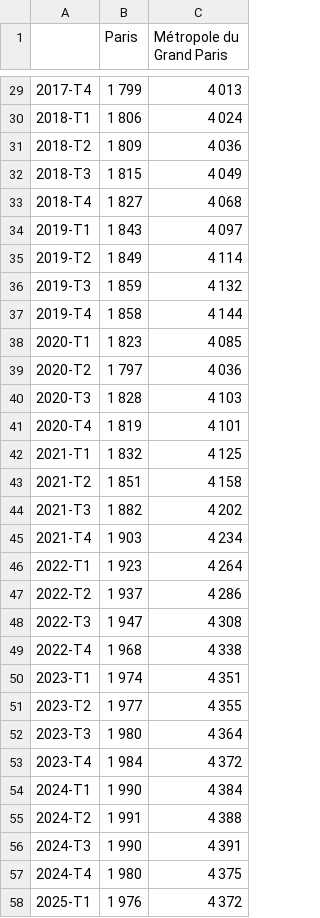
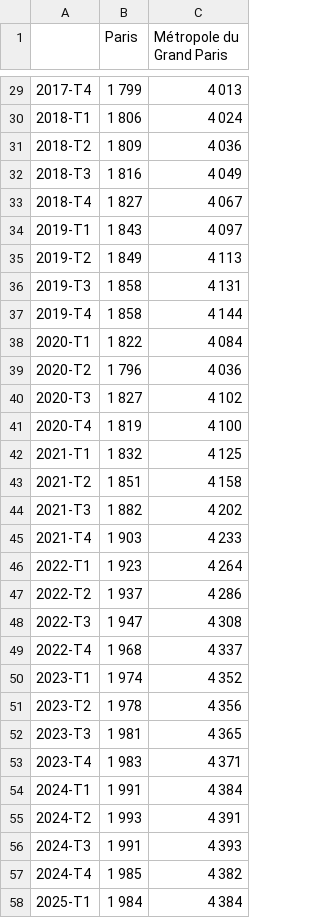
Before and after one commit to Atelier-parisien-d-urbanisme/Observatoire-economie-paris, a CSV file: 2_Evolution_de_l_emploi/2_1_Emploi_salarie/emploi_salarie.csv, drawn as a sheet; only a part is shown, gaps mark what is left out; the diff covers the shown part only.

Commit message:
Update emploi_salarie.csv
MAJ

```diff
--- a/2_Evolution_de_l_emploi/2_1_Emploi_salarie/emploi_salarie.csv
+++ b/2_Evolution_de_l_emploi/2_1_Emploi_salarie/emploi_salarie.csv
@@ -31,12 +31,12 @@
 2018-T2;1 809;4 036
-2018-T3;1 815;4 049
-2018-T4;1 827;4 068
+2018-T3;1 816;4 049
+2018-T4;1 827;4 067
 2019-T1;1 843;4 097
-2019-T2;1 849;4 114
-2019-T3;1 859;4 132
+2019-T2;1 849;4 113
+2019-T3;1 858;4 131
 2019-T4;1 858;4 144
-2020-T1;1 823;4 085
-2020-T2;1 797;4 036
-2020-T3;1 828;4 103
-2020-T4;1 819;4 101
+2020-T1;1 822;4 084
+2020-T2;1 796;4 036
+2020-T3;1 827;4 102
+2020-T4;1 819;4 100
 2021-T1;1 832;4 125
@@ -44,3 +44,3 @@
 2021-T3;1 882;4 202
-2021-T4;1 903;4 234
+2021-T4;1 903;4 233
 2022-T1;1 923;4 264
@@ -48,11 +48,11 @@
 2022-T3;1 947;4 308
-2022-T4;1 968;4 338
-2023-T1;1 974;4 351
-2023-T2;1 977;4 355
-2023-T3;1 980;4 364
-2023-T4;1 984;4 372
-2024-T1;1 990;4 384
-2024-T2;1 991;4 388
-2024-T3;1 990;4 391
-2024-T4;1 980;4 375
-2025-T1;1 976;4 372
+2022-T4;1 968;4 337
+2023-T1;1 974;4 352
+2023-T2;1 978;4 356
+2023-T3;1 981;4 365
+2023-T4;1 983;4 371
+2024-T1;1 991;4 384
+2024-T2;1 993;4 391
+2024-T3;1 991;4 393
+2024-T4;1 985;4 382
+2025-T1;1 984;4 384
```
Also changed, not shown: 1 added row and 5 edited cells elsewhere in this file.
